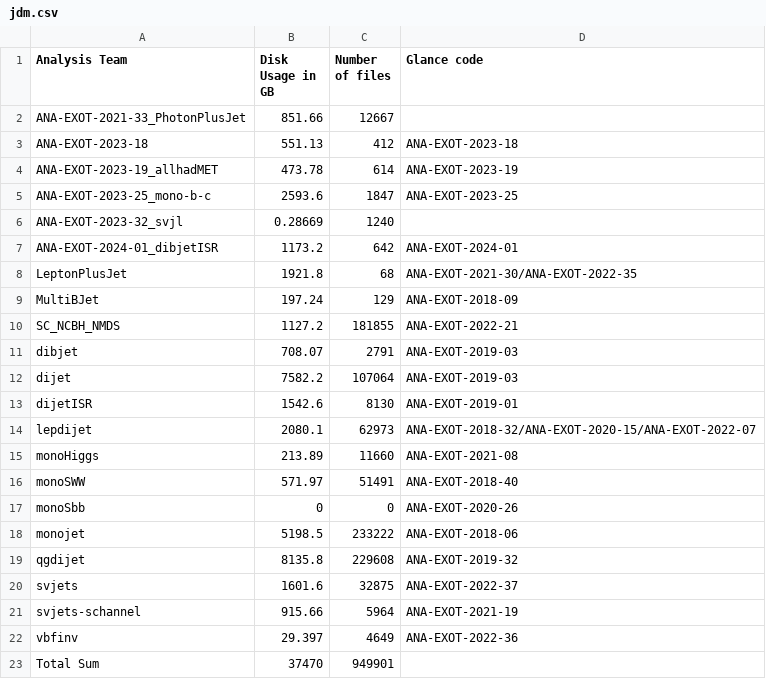
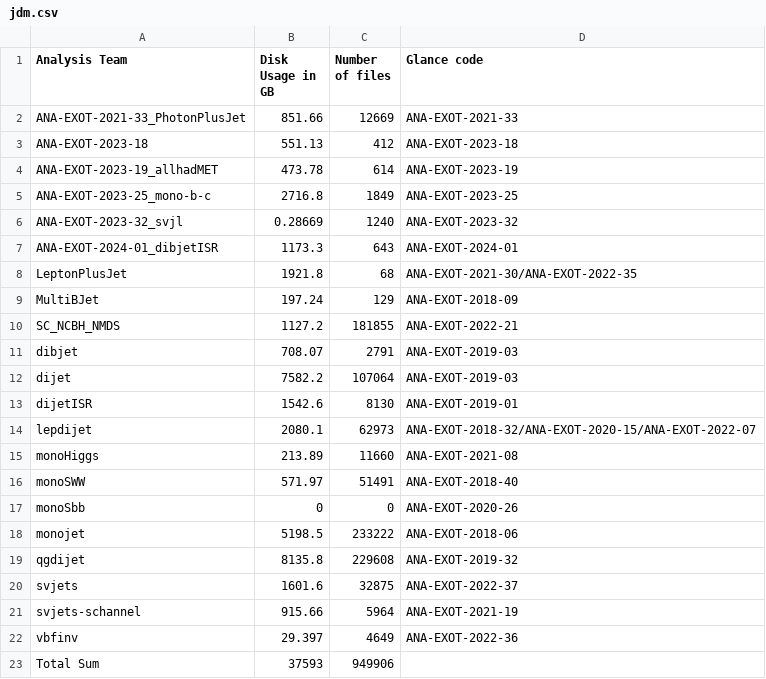
Before and after one commit to vaustrup/ExoticsDiskspaceUsage, a CSV file: reports/jdm.csv, drawn as a sheet.

```diff
--- a/reports/jdm.csv
+++ b/reports/jdm.csv
@@ -1,8 +1,8 @@
 Analysis Team,Disk Usage in GB,Number of files,Glance code
-ANA-EXOT-2021-33_PhotonPlusJet,851.66,12667,
+ANA-EXOT-2021-33_PhotonPlusJet,851.66,12669,ANA-EXOT-2021-33
 ANA-EXOT-2023-18,551.13,412,ANA-EXOT-2023-18
 ANA-EXOT-2023-19_allhadMET,473.78,614,ANA-EXOT-2023-19
-ANA-EXOT-2023-25_mono-b-c,2593.6,1847,ANA-EXOT-2023-25
-ANA-EXOT-2023-32_svjl,0.28669,1240,
-ANA-EXOT-2024-01_dibjetISR,1173.2,642,ANA-EXOT-2024-01
+ANA-EXOT-2023-25_mono-b-c,2716.8,1849,ANA-EXOT-2023-25
+ANA-EXOT-2023-32_svjl,0.28669,1240,ANA-EXOT-2023-32
+ANA-EXOT-2024-01_dibjetISR,1173.3,643,ANA-EXOT-2024-01
 LeptonPlusJet,1921.8,68,ANA-EXOT-2021-30/ANA-EXOT-2022-35
@@ -22,2 +22,2 @@ svjets-schannel,915.66,5964,ANA-EXOT-2021-19
 vbfinv,29.397,4649,ANA-EXOT-2022-36
-Total Sum,37470,949901,
+Total Sum,37593,949906,
```
Also changed, not shown: reports/ueh.csv, 2 other files.
